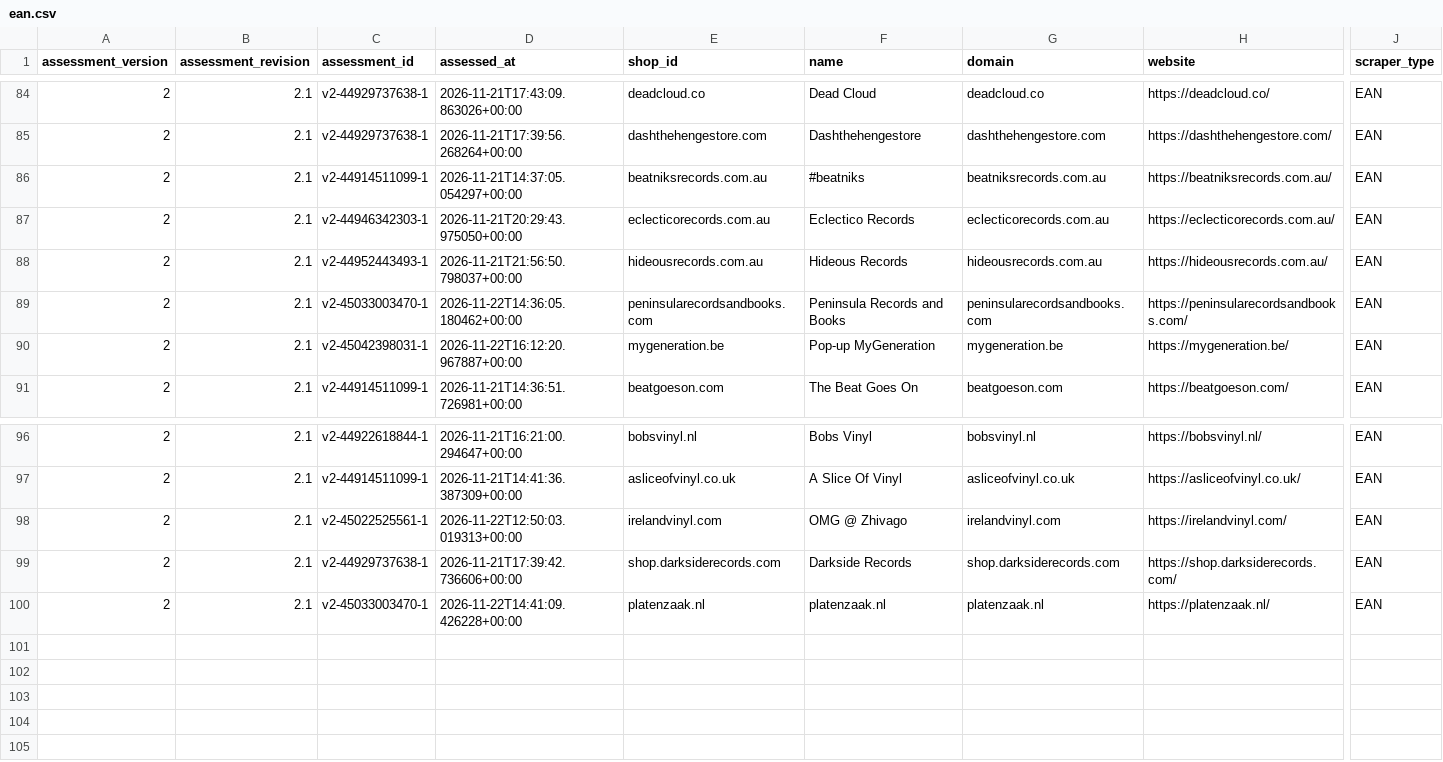
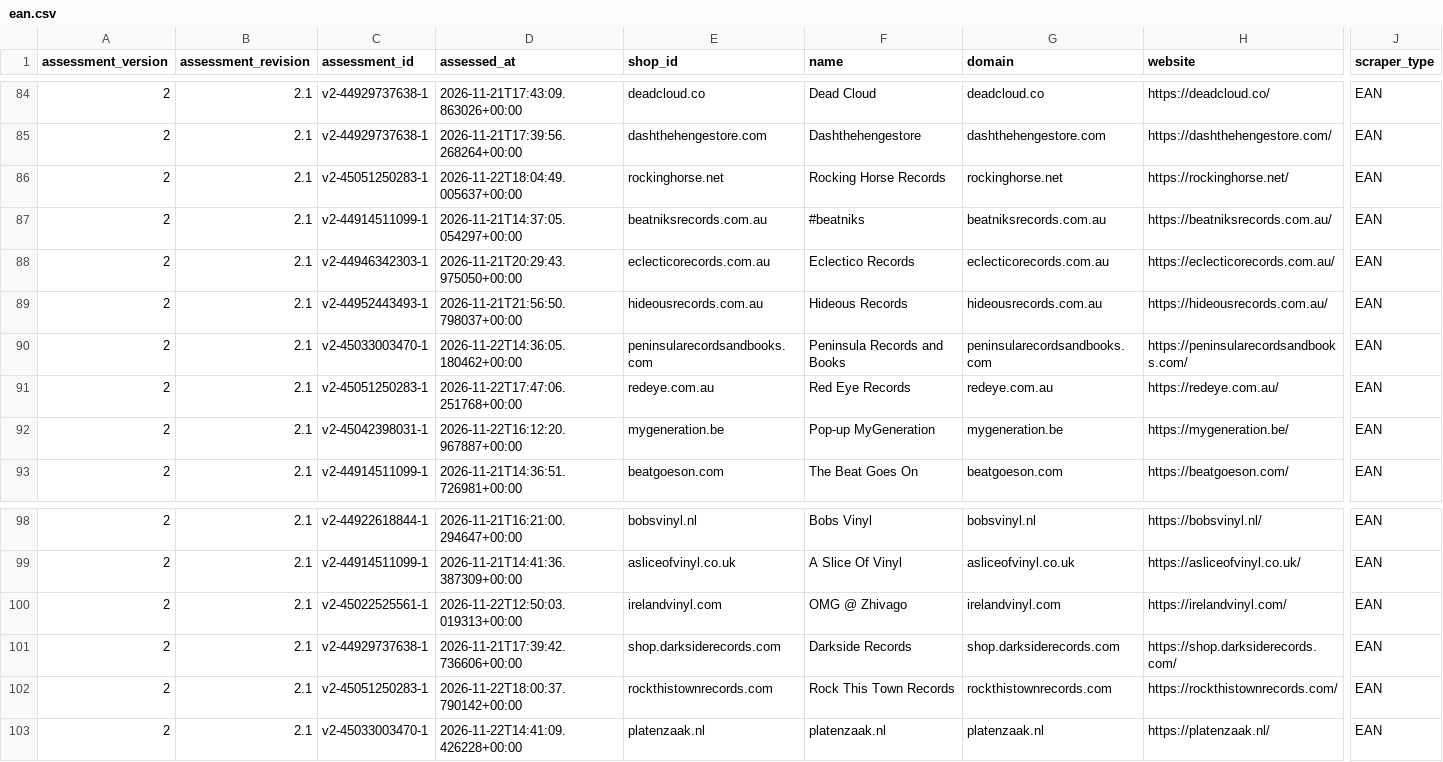
Before and after one commit to Vinylofy/patientseed., a CSV file: assessment-exports/v2/ean.csv, drawn as a sheet; only a part is shown, gaps mark what is left out; rows hold the shown columns only; the diff names each change by its address in the sheet, - before the commit and + after, or states it on an @@ line.

```diff
--- a/assessment-exports/v2/ean.csv
+++ b/assessment-exports/v2/ean.csv
+row 86: 2 | 2.1 | v2-45051250283-1 | 2026-11-22T18:04:49.005637+00:00 | rockinghorse.net | Rocking Horse Records | rockinghorse.net | https://rockinghorse.net/ | EAN
+row 91: 2 | 2.1 | v2-45051250283-1 | 2026-11-22T17:47:06.251768+00:00 | redeye.com.au | Red Eye Records | redeye.com.au | https://redeye.com.au/ | EAN
+row 102: 2 | 2.1 | v2-45051250283-1 | 2026-11-22T18:00:37.790142+00:00 | rockthistownrecords.com | Rock This Town Records | rockthistownrecords.com | https://rockthistownrecords.com/ | EAN
```
